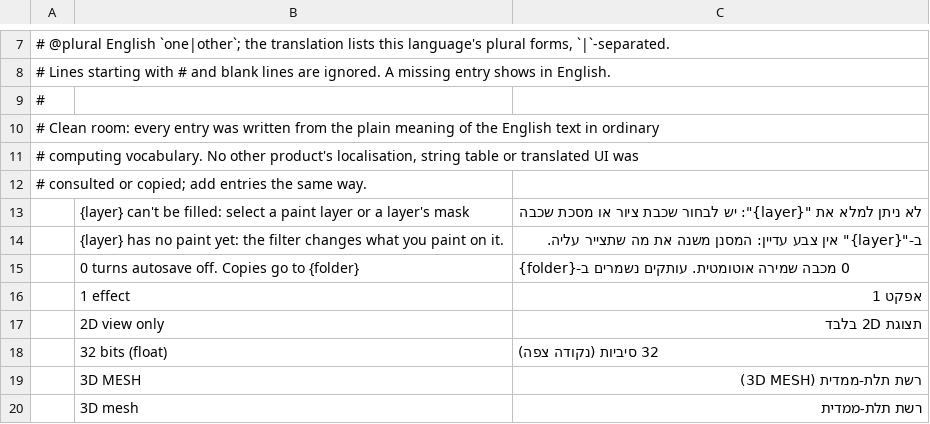
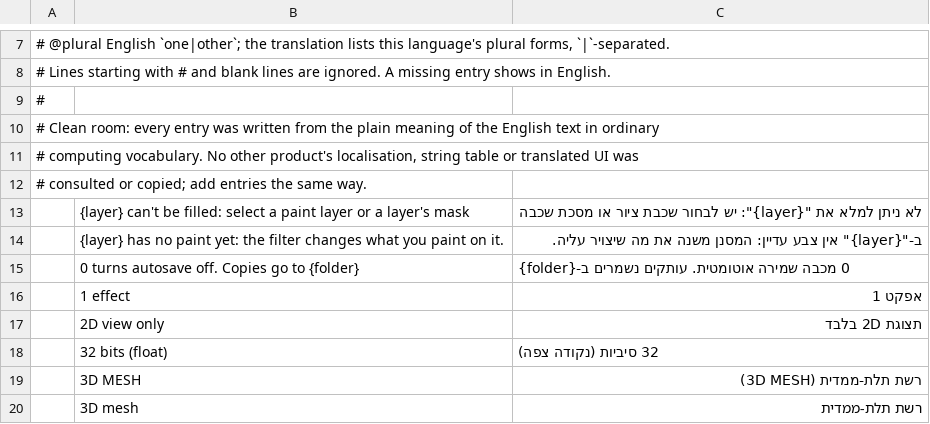
Before and after one commit to hrb9/craft-i18n, a TSV file: locales/he/texturecraft.tsv, drawn as a sheet; only a part is shown, gaps mark what is left out.

Commit message:
i18n(he): refine 12 AniCraft, DeckCraft, and TextureCraft rows after consolidation

```diff
--- a/locales/he/texturecraft.tsv
+++ b/locales/he/texturecraft.tsv
@@ -13,3 +13,3 @@
 	"{layer}" can't be filled: select a paint layer or a layer's mask	לא ניתן למלא את "{layer}": יש לבחור שכבת ציור או מסכת שכבה
-	"{layer}" has no paint yet: the filter changes what you paint on it.	ב-"{layer}" אין צבע עדיין: המסנן משנה את מה שתצייר עליה.
+	"{layer}" has no paint yet: the filter changes what you paint on it.	ב-"{layer}" אין צבע עדיין: המסנן משנה את מה שיצויר עליה.
 	0 turns autosave off. Copies go to {folder}	0 מכבה שמירה אוטומטית. עותקים נשמרים ב-{folder}
```
Also changed, not shown: locales/he/anicraft.tsv, locales/he/deckcraft.tsv.
